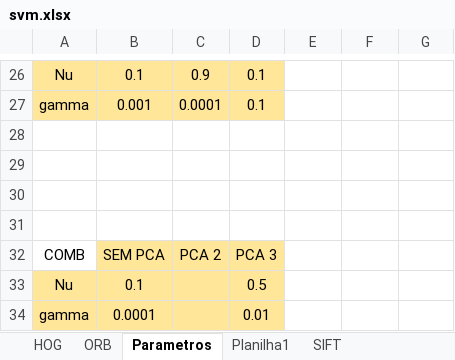
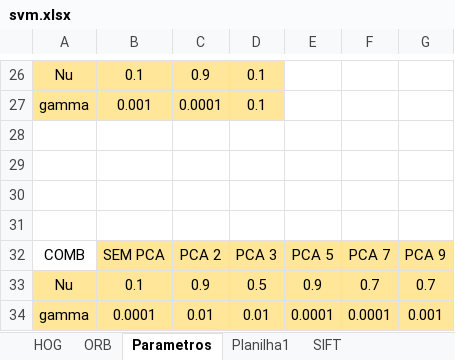
Before and after one commit to rafaelboniolo/TCC-Classifier, an Excel workbook: testes/svm.xlsx, sheet Parametros, drawn as a sheet; only a part is shown, gaps mark what is left out; values as stored, in another font and other column widths than the file's, no borders; the diff names each change by its address in the sheet, - before the commit and + after, or states it on an @@ line.

```diff
--- a/testes/svm.xlsx (sheet Parametros)
+++ b/testes/svm.xlsx (sheet Parametros)
-E32: (empty)
+E32: PCA 5
-E32:G34 fill: none
+E32:G34 fill: #FFE699
-F32: (empty)
+F32: PCA 7
-G32: (empty)
+G32: PCA 9
-C33: (empty)
+C33: 0.9
-E33: (empty)
+E33: 0.9
-F33: (empty)
+F33: 0.7
-G33: (empty)
+G33: 0.7
-C34: (empty)
+C34: 0.01
-E34: (empty)
+E34: 0.0001
-F34: (empty)
+F34: 0.0001
-G34: (empty)
+G34: 0.001
```
Also changed, not shown: testes/knn.xlsx, 4 other files.
